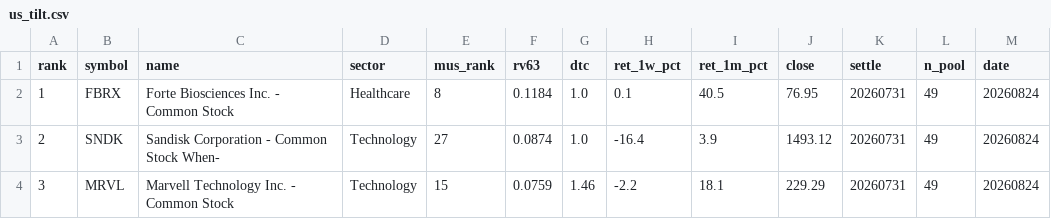
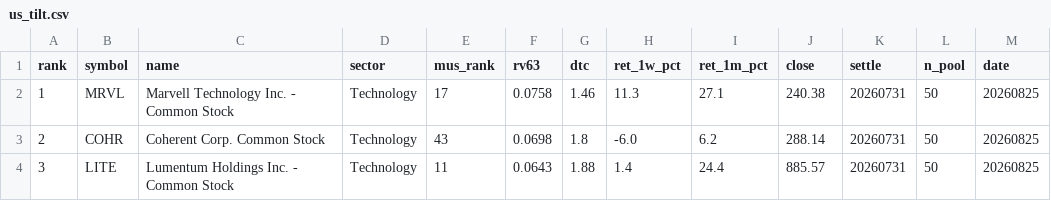
Before and after one commit to sj951027/us-screener, a CSV file: docs/data/us_tilt.csv, drawn as a sheet; only a part is shown; the diff covers the shown part only.

```diff
--- a/docs/data/us_tilt.csv
+++ b/docs/data/us_tilt.csv
@@ -1,4 +1,4 @@
 rank,symbol,name,sector,mus_rank,rv63,dtc,ret_1w_pct,ret_1m_pct,close,settle,n_pool,date
-1,FBRX,Forte Biosciences  Inc.  - Common Stock,Healthcare,8,0.1184,1.0,0.1,40.5,76.95,20260731,49,20260824
-2,SNDK,Sandisk Corporation - Common Stock When-,Technology,27,0.0874,1.0,-16.4,3.9,1493.12,20260731,49,20260824
-3,MRVL,Marvell Technology  Inc. - Common Stock,Technology,15,0.0759,1.46,-2.2,18.1,229.29,20260731,49,20260824
+1,MRVL,Marvell Technology  Inc. - Common Stock,Technology,17,0.0758,1.46,11.3,27.1,240.38,20260731,50,20260825
+2,COHR,Coherent Corp. Common Stock,Technology,43,0.0698,1.8,-6.0,6.2,288.14,20260731,50,20260825
+3,LITE,Lumentum Holdings Inc. - Common Stock,Technology,11,0.0643,1.88,1.4,24.4,885.57,20260731,50,20260825
```
Also changed, not shown: 73 edited cells elsewhere in this file, docs/data/us_latest.csv.
